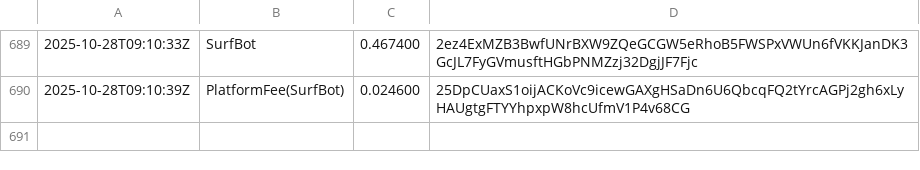
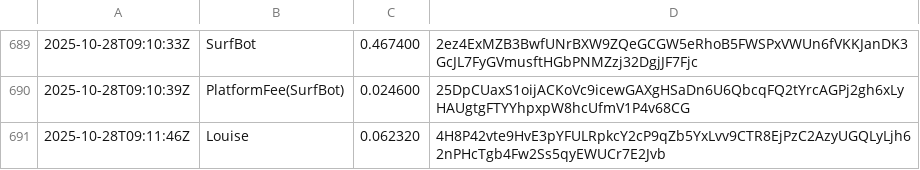
Before and after one commit to cryptoknit/goodwave-devnet-demo, a TSV file: docs/data/ledger.tsv, drawn as a sheet; only a part is shown, gaps mark what is left out; the diff names each change by its address in the sheet, - before the commit and + after, or states it on an @@ line.

Commit message:
auto: data update 2025-10-28T09:11:50Z

```diff
--- a/docs/data/ledger.tsv
+++ b/docs/data/ledger.tsv
+row 691: 2025-10-28T09:11:46Z | Louise | 0.062320 | 4H8P42vte9HvE3pYFULRpkcY2cP9qZb5YxLvv9CTR8EjPzC2AzyUGQLyLjh62nPHcTgb4Fw2Ss5qyEWUCr7E2Jvb
```
Also changed, not shown: 1 other file.
